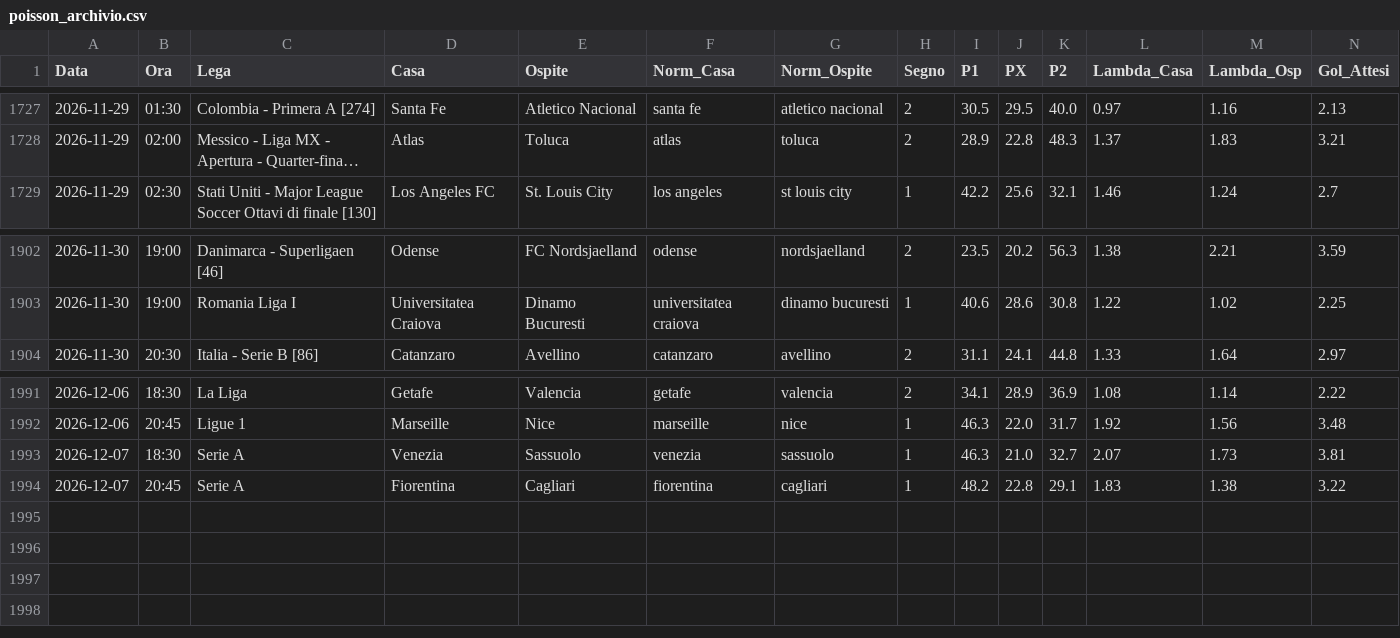
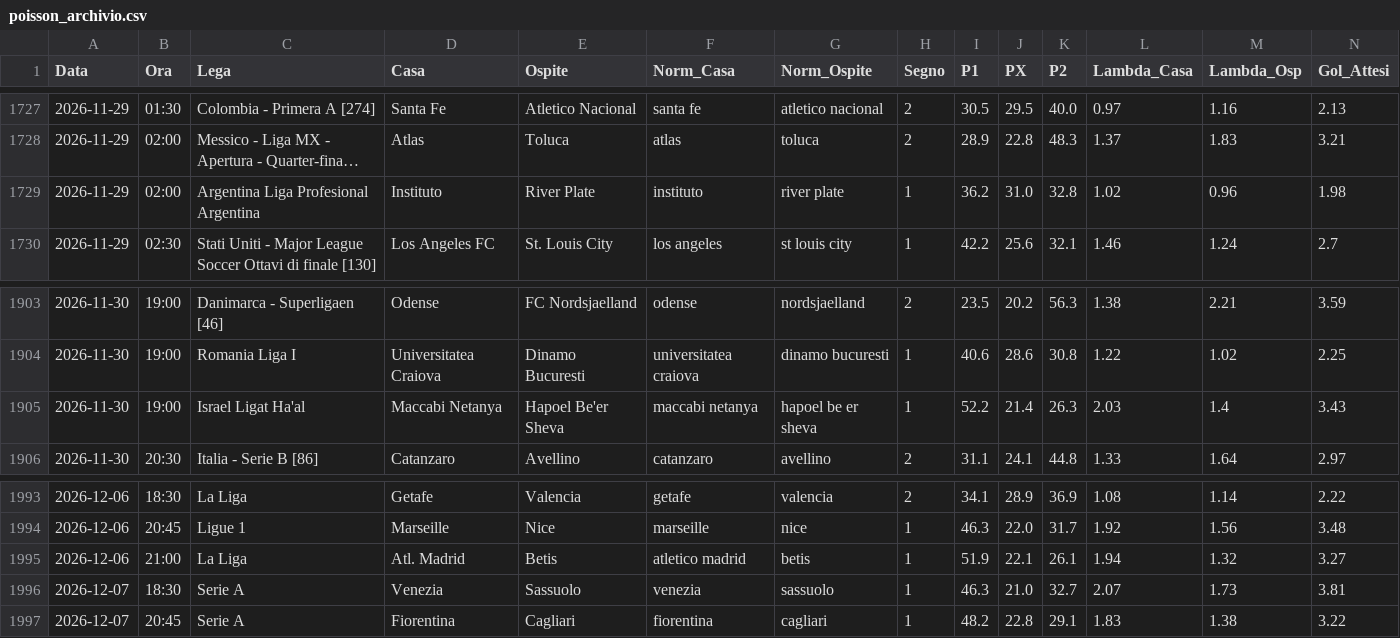
Before and after one commit to Caltiki/pronostici-repo, a CSV file: poisson_archivio.csv, drawn as a sheet; only a part is shown, gaps mark what is left out; long unchanged cells end in …; rows hold the shown columns only; the diff names each change by its address in the sheet, - before the commit and + after, or states it on an @@ line.

```diff
--- a/poisson_archivio.csv
+++ b/poisson_archivio.csv
+row 1729: 2026-11-29 | 02:00 | Argentina Liga Profesional Argentina | Instituto | River Plate | instituto | river plate | 1 | 36.2 | 31.0 | 32.8 | 1.02 | 0.96 | 1.98
+row 1905: 2026-11-30 | 19:00 | Israel Ligat Ha'al | Maccabi Netanya | Hapoel Be'er Sheva | maccabi netanya | hapoel be er sheva | 1 | 52.2 | 21.4 | 26.3 | 2.03 | 1.4 | 3.43
+row 1995: 2026-12-06 | 21:00 | La Liga | Atl. Madrid | Betis | atletico madrid | betis | 1 | 51.9 | 22.1 | 26.1 | 1.94 | 1.32 | 3.27
```
Also changed, not shown: oddsapi_archivio.csv, 43 other files.
